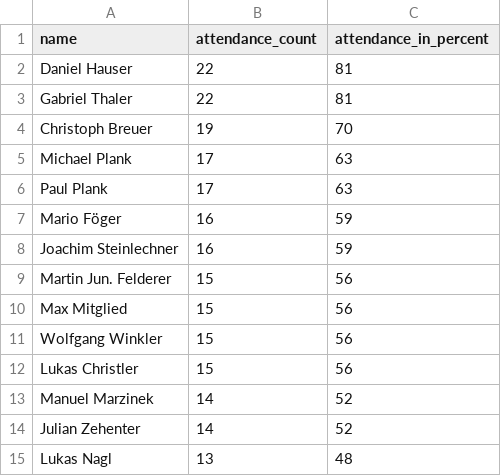
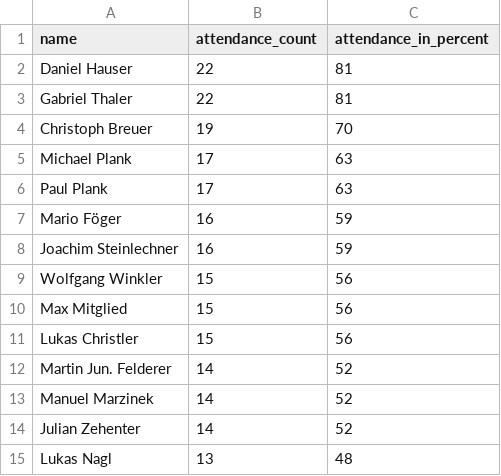
Before and after one commit to dugi42/hct.github.io, a CSV file: public/attendance_report.csv, drawn as a sheet; only a part is shown.

```diff
--- a/public/attendance_report.csv
+++ b/public/attendance_report.csv
@@ -8,6 +8,6 @@ Mario Föger,16,59
 Joachim Steinlechner,16,59
-Martin Jun. Felderer,15,56
+Wolfgang Winkler,15,56
 Max Mitglied,15,56
-Wolfgang Winkler,15,56
 Lukas Christler,15,56
+Martin Jun. Felderer,14,52
 Manuel Marzinek,14,52
```
